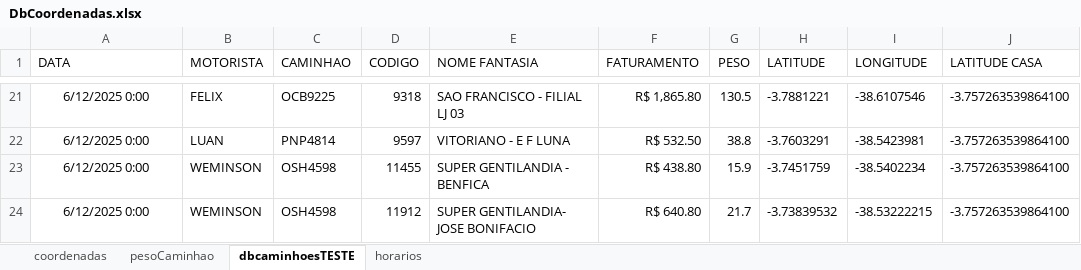
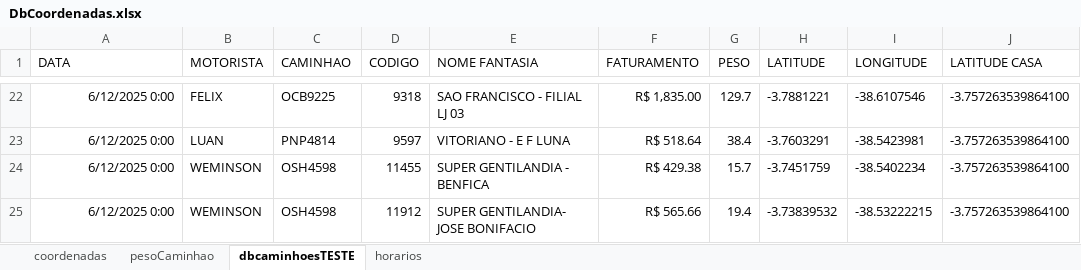
Before and after one commit to NicolasSimoes/MapaCaminhoesOtimizado, an Excel workbook: DbCoordenadas.xlsx, sheet dbcaminhoesTESTE, drawn as a sheet; only a part is shown, gaps mark what is left out; values as stored, in another font and other column widths than the file's, no borders; addresses are those after the commit; the diff covers the shown part only; the diff names each change by its address in the sheet, - before the commit and + after, or states it on an @@ line.

```diff
--- a/DbCoordenadas.xlsx (sheet dbcaminhoesTESTE)
+++ b/DbCoordenadas.xlsx (sheet dbcaminhoesTESTE)
-A22:A25 alignment: center
+A22:A25 alignment: right
-F22 (FATURAMENTO): R$ 1,865.80
+F22 (FATURAMENTO): R$ 1,835.00
-G22 (PESO): 130.5
+G22 (PESO): 129.7
-F23 (FATURAMENTO): R$ 532.50
+F23 (FATURAMENTO): R$ 518.64
-G23 (PESO): 38.8
+G23 (PESO): 38.4
-F24 (FATURAMENTO): R$ 438.80
+F24 (FATURAMENTO): R$ 429.38
-G24 (PESO): 15.9
+G24 (PESO): 15.7
-F25 (FATURAMENTO): R$ 640.80
+F25 (FATURAMENTO): R$ 565.66
-G25 (PESO): 21.7
+G25 (PESO): 19.4
```
Also changed, not shown: 1 added row, 28 edited cells and cell formats elsewhere in this sheet, formulas that keep their value, 2 other files.
